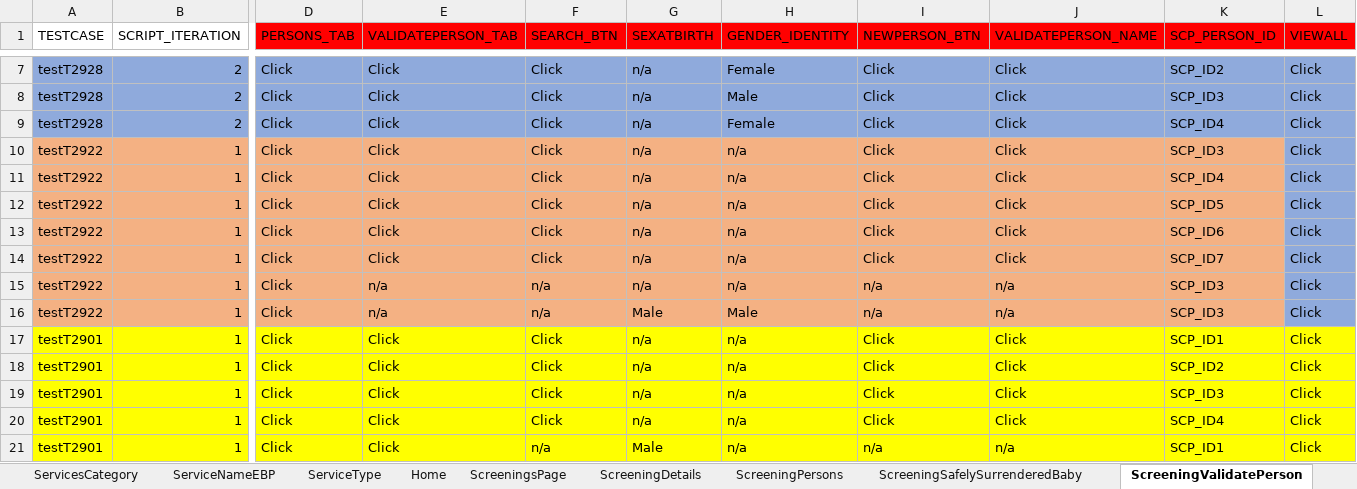
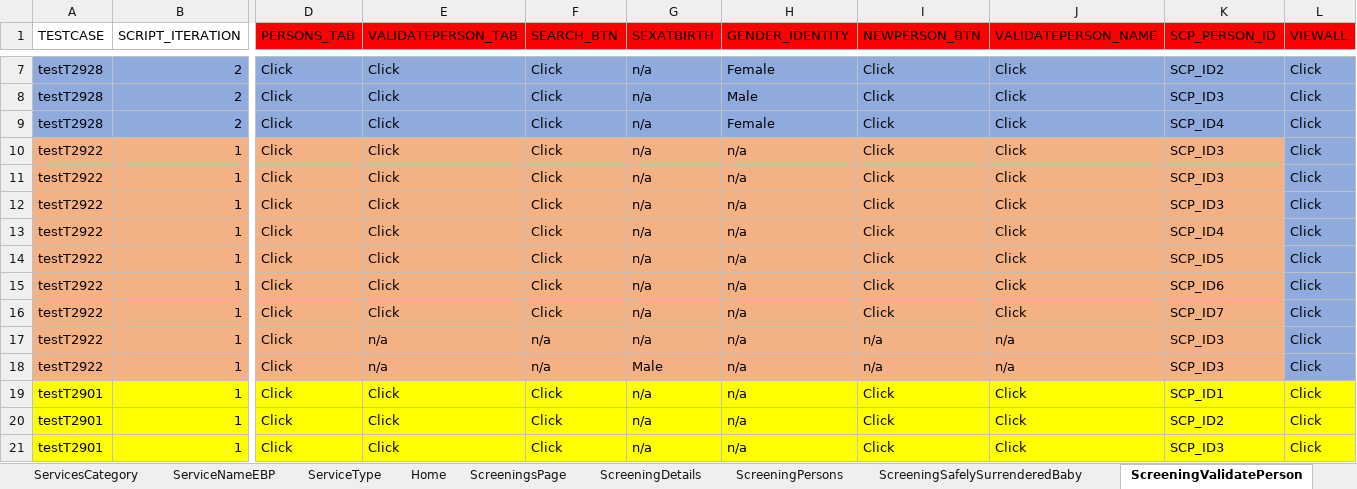
Before and after one commit to sup-pon/Code-repo, an Excel workbook: Screening.xlsx, sheet ScreeningValidatePerson, drawn as a sheet; only a part is shown, gaps mark what is left out; the shorter side is filled out with more unchanged rows; values as stored, in another font and other column widths than the file's, no borders; addresses are those after the commit; rows hold the shown columns only; the diff names each change by its address in the sheet, - before the commit and + after, or states it on an @@ line.

Commit message:
Add files via upload

```diff
--- a/Screening.xlsx (sheet ScreeningValidatePerson)
+++ b/Screening.xlsx (sheet ScreeningValidatePerson)
+row 10: testT2922 | 1 | Click | Click | Click | n/a | n/a | Click | Click | SCP_ID3 | Click
+row 11: testT2922 | 1 | Click | Click | Click | n/a | n/a | Click | Click | SCP_ID3 | Click
-H18 (GENDER_IDENTITY): Male
+H18 (GENDER_IDENTITY): n/a
```
